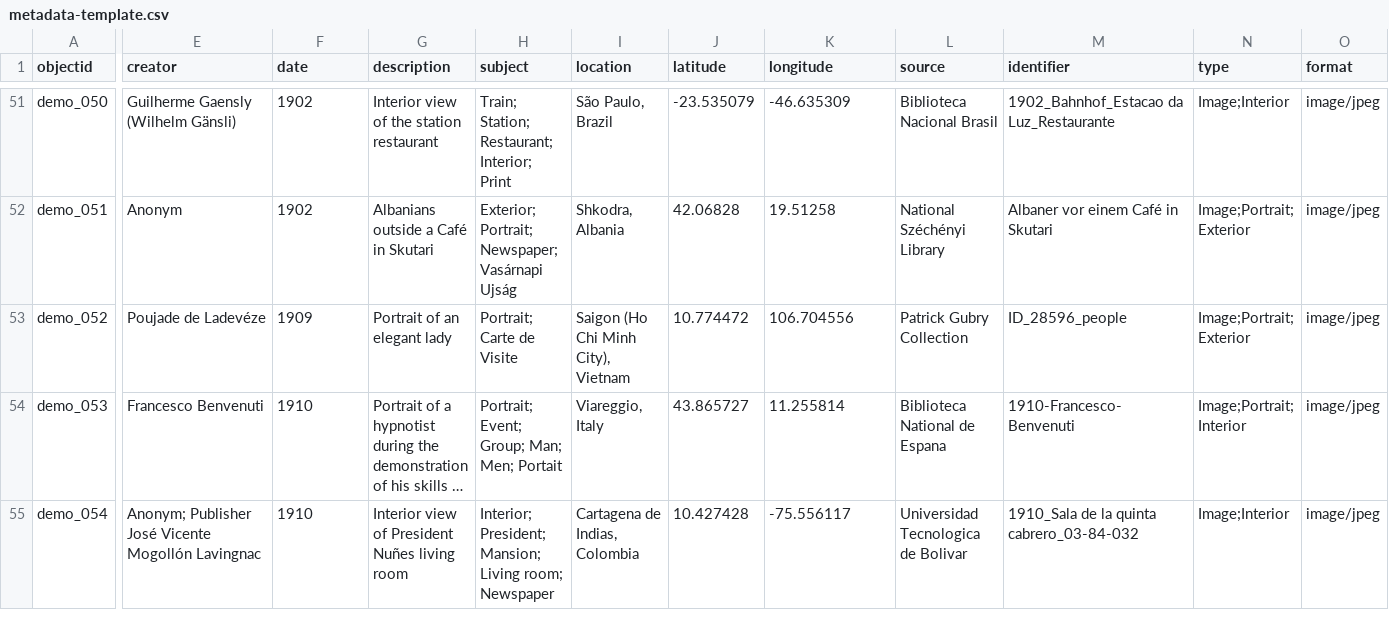
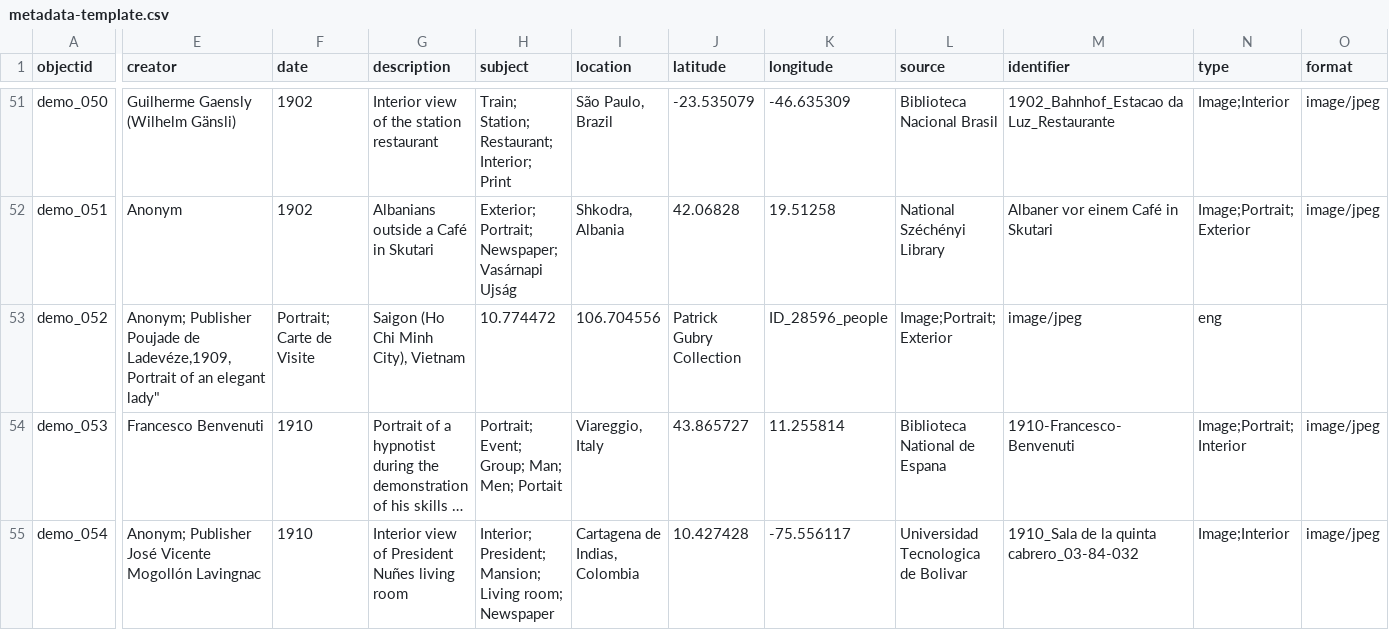
Before and after one commit to Fraukindermann/Mapping-Thonet, a CSV file: _data/metadata-template.csv, drawn as a sheet; only a part is shown, gaps mark what is left out; long unchanged cells end in …; the diff covers the shown part only; the diff names each change by its address in the sheet, - before the commit and + after, or states it on an @@ line.

Commit message:
Update metadata-template.csv

```diff
--- a/_data/metadata-template.csv
+++ b/_data/metadata-template.csv
-E53 (creator): Poujade de Ladevéze
+E53 (creator): Anonym; Publisher Poujade de Ladevéze,1909,Portrait of an elegant lady"
-F53 (date): 1909
+F53 (date): Portrait; Carte de Visite
-G53 (description): Portrait of an elegant lady
+G53 (description): Saigon (Ho Chi Minh City), Vietnam
-H53 (subject): Portrait; Carte de Visite
+H53 (subject): 10.774472
-I53 (location): Saigon (Ho Chi Minh City), Vietnam
+I53 (location): 106.704556
-J53 (latitude): 10.774472
+J53 (latitude): Patrick Gubry Collection
-K53 (longitude): 106.704556
+K53 (longitude): ID_28596_people
-L53 (source): Patrick Gubry Collection
+L53 (source): Image;Portrait; Exterior
-M53 (identifier): ID_28596_people
+M53 (identifier): image/jpeg
-N53 (type): Image;Portrait; Exterior
+N53 (type): eng
-O53 (format): image/jpeg
+O53 (format): (empty)
```
Also changed, not shown: 2 edited cells elsewhere in this file.
